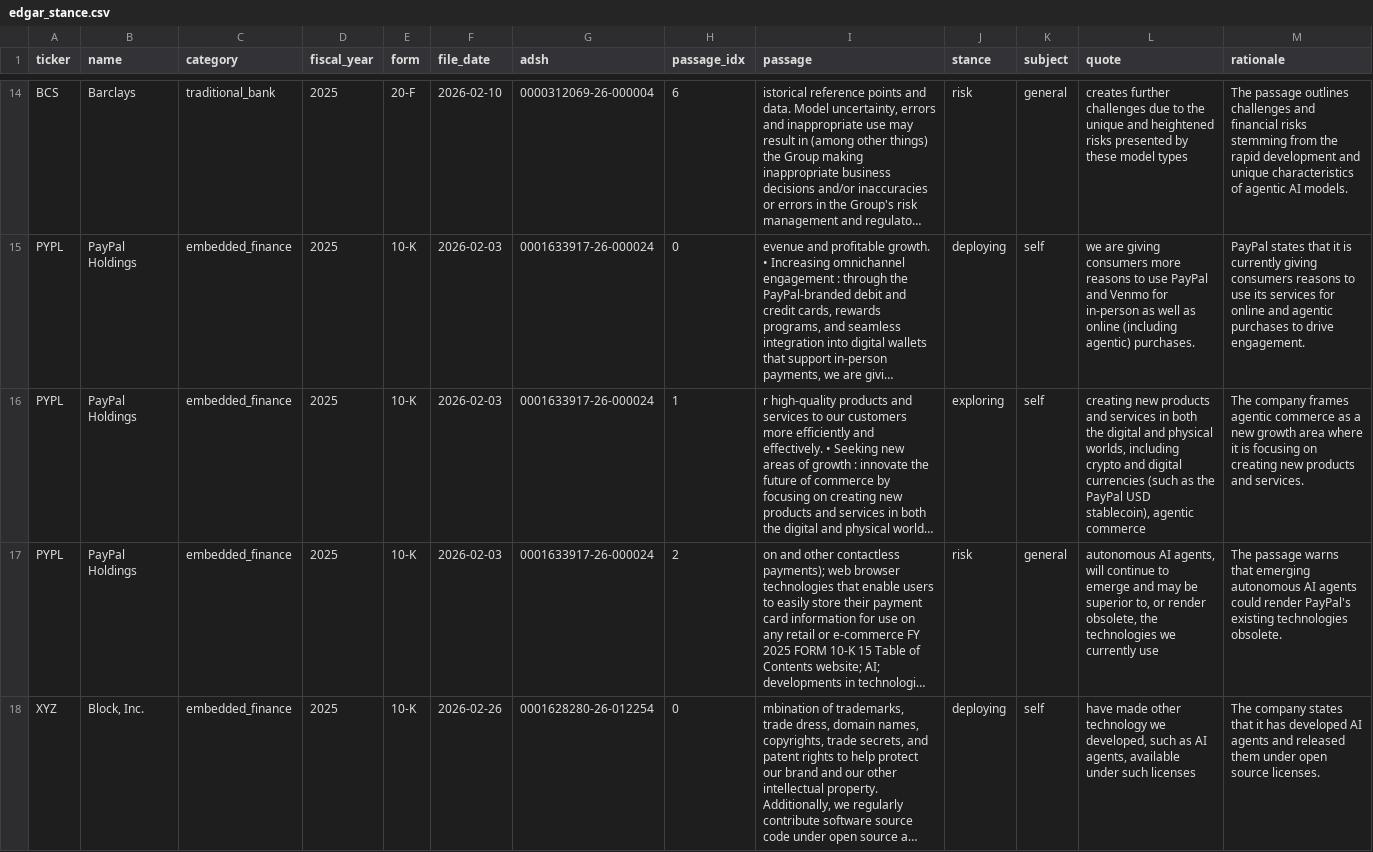
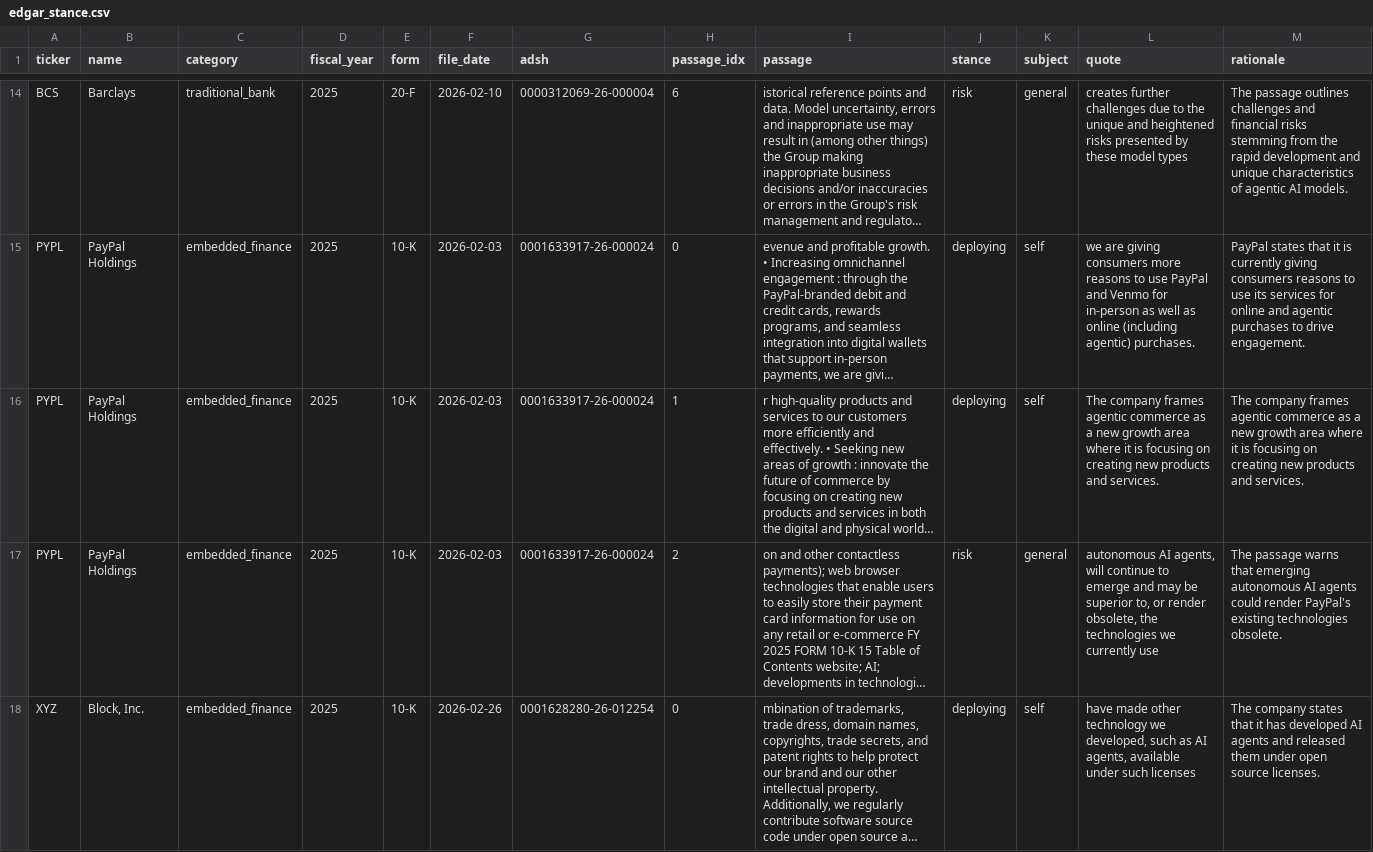
Before and after one commit to kaixinishappy/summer2026-intern-thesis-kai, a CSV file: data/raw/edgar_stance.csv, drawn as a sheet; only a part is shown, gaps mark what is left out; long unchanged cells end in …; the diff names each change by its address in the sheet, - before the commit and + after, or states it on an @@ line.

```diff
--- a/data/raw/edgar_stance.csv
+++ b/data/raw/edgar_stance.csv
-J16 (stance): exploring
+J16 (stance): deploying
-L16 (quote): creating new products and services in both the digital and physical worlds, including crypto and digital currencies (such as the PayPal USD stablecoin), agentic commerce
+L16 (quote): The company frames agentic commerce as a new growth area where it is focusing on creating new products and services.
```
Also changed, not shown: 6 other files.
